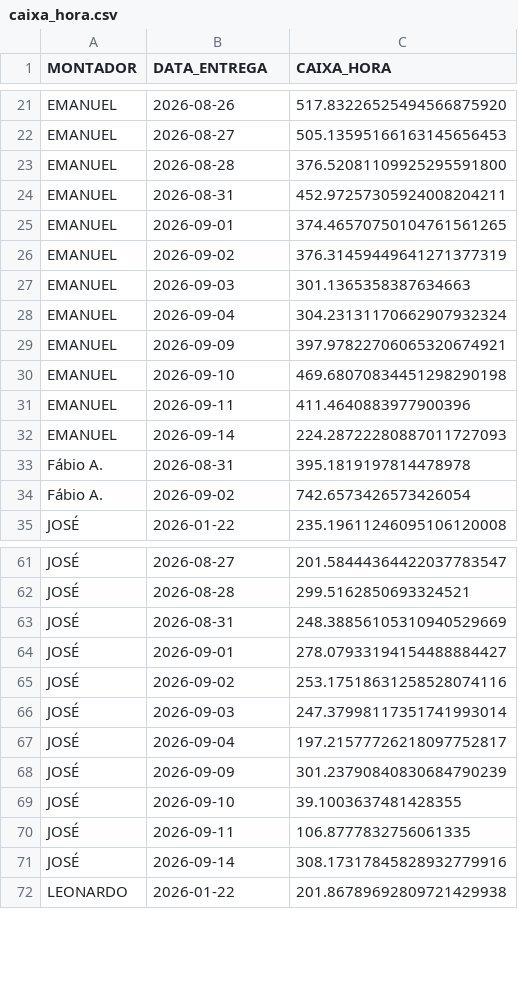
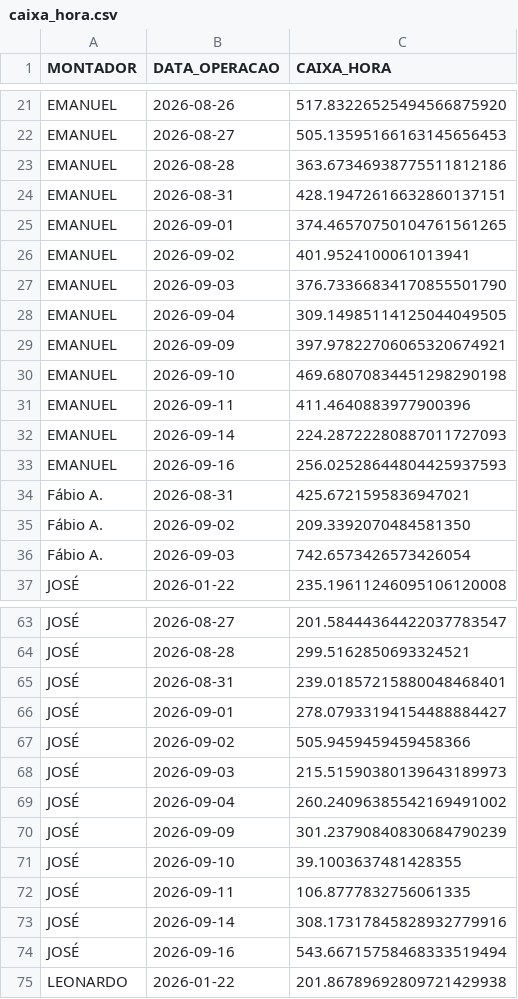
Before and after one commit to diogojfr/report-cdc-streamlit, a CSV file: data/caixa_hora.csv, drawn as a sheet; only a part is shown, gaps mark what is left out; the diff covers the shown part only.

```diff
--- a/data/caixa_hora.csv
+++ b/data/caixa_hora.csv
@@ -1 +1 @@
-"MONTADOR","DATA_ENTREGA","CAIXA_HORA"
+"MONTADOR","DATA_OPERACAO","CAIXA_HORA"
@@ -22,8 +22,8 @@ EMANUEL,2026-08-26,517.83226525494566875920
 EMANUEL,2026-08-27,505.13595166163145656453
-EMANUEL,2026-08-28,376.52081109925295591800
-EMANUEL,2026-08-31,452.97257305924008204211
+EMANUEL,2026-08-28,363.67346938775511812186
+EMANUEL,2026-08-31,428.19472616632860137151
 EMANUEL,2026-09-01,374.46570750104761561265
-EMANUEL,2026-09-02,376.31459449641271377319
-EMANUEL,2026-09-03,301.1365358387634663
-EMANUEL,2026-09-04,304.23131170662907932324
+EMANUEL,2026-09-02,401.9524100061013941
+EMANUEL,2026-09-03,376.73366834170855501790
+EMANUEL,2026-09-04,309.14985114125044049505
 EMANUEL,2026-09-09,397.97822706065320674921
@@ -32,4 +32,6 @@ EMANUEL,2026-09-11,411.4640883977900396
 EMANUEL,2026-09-14,224.28722280887011727093
-Fábio A.,2026-08-31,395.1819197814478978
-Fábio A.,2026-09-02,742.6573426573426054
+EMANUEL,2026-09-16,256.02528644804425937593
+Fábio A.,2026-08-31,425.6721595836947021
+Fábio A.,2026-09-02,209.3392070484581350
+Fábio A.,2026-09-03,742.6573426573426054
 JOSÉ,2026-01-22,235.19611246095106120008
@@ -62,7 +64,7 @@ JOSÉ,2026-08-27,201.58444364422037783547
 JOSÉ,2026-08-28,299.5162850693324521
-JOSÉ,2026-08-31,248.38856105310940529669
+JOSÉ,2026-08-31,239.01857215880048468401
 JOSÉ,2026-09-01,278.07933194154488884427
-JOSÉ,2026-09-02,253.17518631258528074116
-JOSÉ,2026-09-03,247.37998117351741993014
-JOSÉ,2026-09-04,197.21577726218097752817
+JOSÉ,2026-09-02,505.9459459459458366
+JOSÉ,2026-09-03,215.51590380139643189973
+JOSÉ,2026-09-04,260.24096385542169491002
 JOSÉ,2026-09-09,301.23790840830684790239
@@ -71,2 +73,3 @@ JOSÉ,2026-09-11,106.8777832756061335
 JOSÉ,2026-09-14,308.17317845828932779916
+JOSÉ,2026-09-16,543.66715758468333519494
 LEONARDO,2026-01-22,201.86789692809721429938
```
Also changed, not shown: 2 added rows and 10 edited cells elsewhere in this file, data/conf_registros.csv, data/tab_duracao_operacao.csv, 15 other files.
